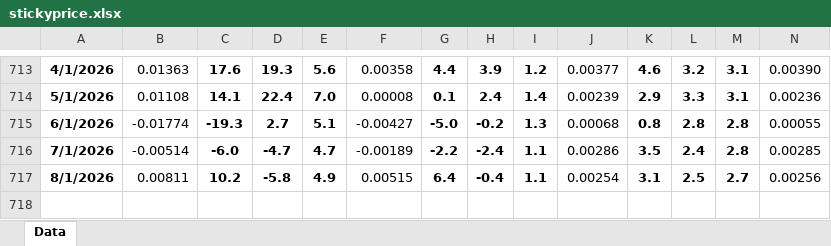
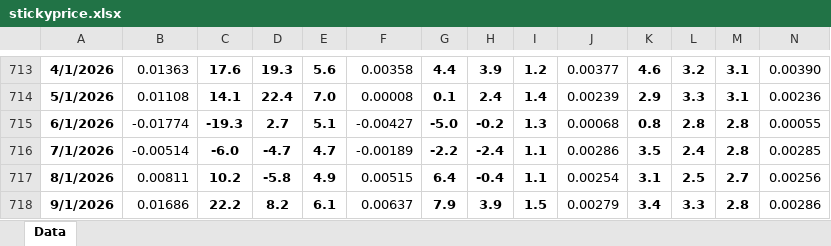
Before and after one commit to MagnumJulio/python_tools, an Excel workbook: pareto_cpius/data/raw/atlanta/stickyprice.xlsx, sheet Data, drawn as a sheet; only a part is shown, gaps mark what is left out; values as stored, in another font and other column widths than the file's, no borders; rows hold the shown columns only; the diff names each change by its address in the sheet, - before the commit and + after, or states it on an @@ line.

```diff
--- a/pareto_cpius/data/raw/atlanta/stickyprice.xlsx (sheet Data)
+++ b/pareto_cpius/data/raw/atlanta/stickyprice.xlsx (sheet Data)
+row 718: 9/1/2026 | 0.01686 | 22.2 | 8.2 | 6.1 | 0.00637 | 7.9 | 3.9 | 1.5 | 0.00279 | 3.4 | 3.3 | 2.8 | 0.00286
```
Also changed, not shown: 3 other files.
